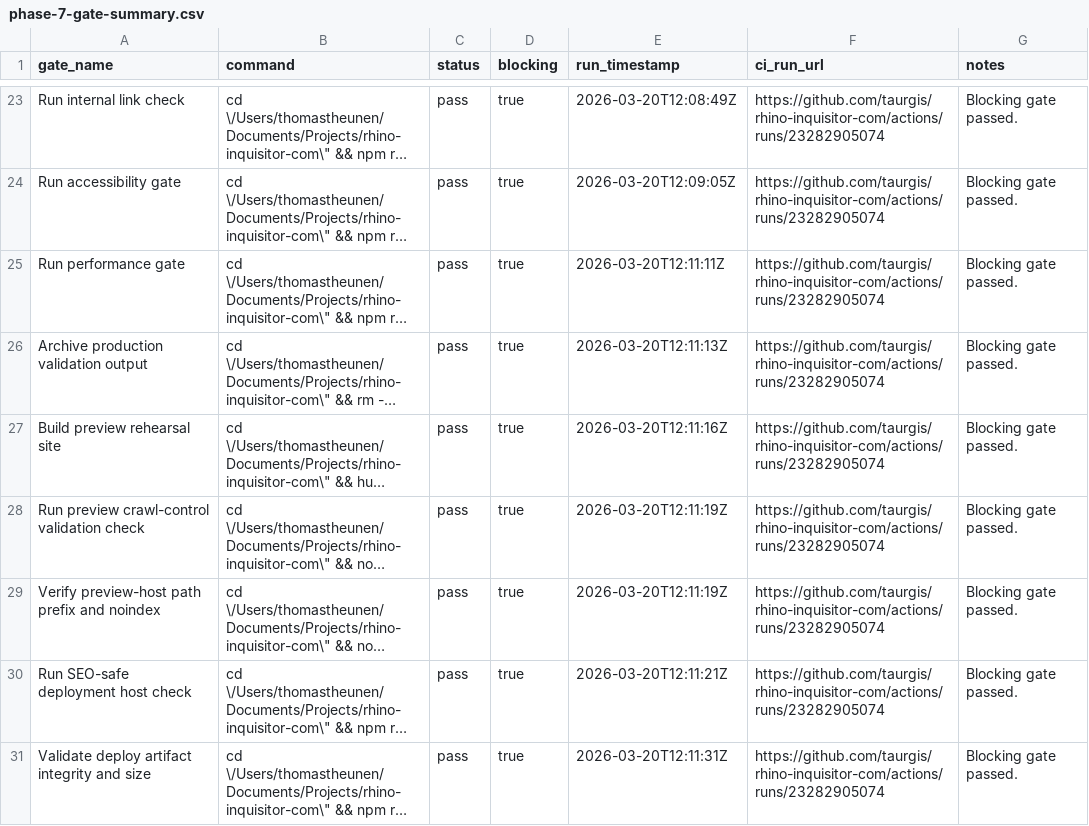
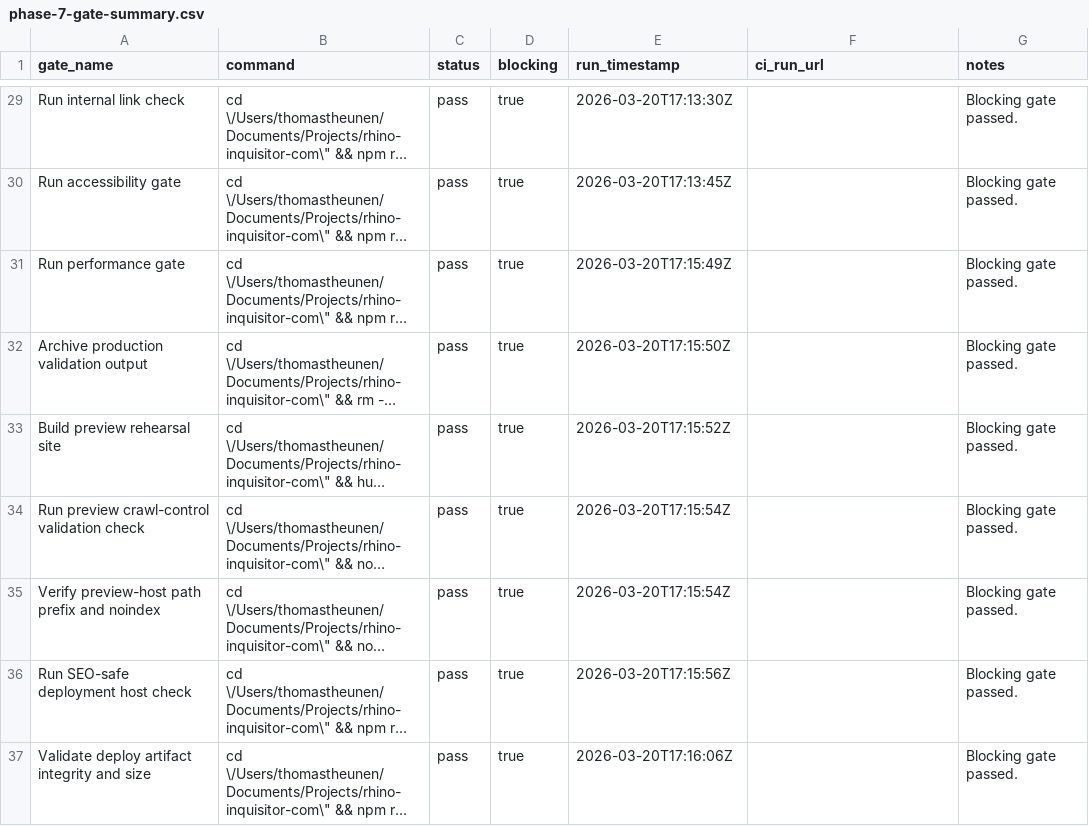
Before and after one commit to taurgis/rhino-inquisitor-com, a CSV file: migration/reports/phase-7-gate-summary.csv, drawn as a sheet; only a part is shown, gaps mark what is left out; long unchanged cells end in …; addresses are those after the commit; the diff covers the shown part only; the diff names each change by its address in the sheet, - before the commit and + after, or states it on an @@ line.

```diff
--- a/migration/reports/phase-7-gate-summary.csv
+++ b/migration/reports/phase-7-gate-summary.csv
-E29 (run_timestamp): 2026-03-20T12:08:49Z
+E29 (run_timestamp): 2026-03-20T17:13:30Z
-F29:F37 (ci_run_url): https://github.com/taurgis/rhino-inquisitor-com/actions/runs/23282905074
+F29:F37 (ci_run_url): (empty)
-E30 (run_timestamp): 2026-03-20T12:09:05Z
+E30 (run_timestamp): 2026-03-20T17:13:45Z
-E31 (run_timestamp): 2026-03-20T12:11:11Z
+E31 (run_timestamp): 2026-03-20T17:15:49Z
-E32 (run_timestamp): 2026-03-20T12:11:13Z
+E32 (run_timestamp): 2026-03-20T17:15:50Z
-E33 (run_timestamp): 2026-03-20T12:11:16Z
+E33 (run_timestamp): 2026-03-20T17:15:52Z
-E34:E35 (run_timestamp): 2026-03-20T12:11:19Z
+E34:E35 (run_timestamp): 2026-03-20T17:15:54Z
-E36 (run_timestamp): 2026-03-20T12:11:21Z
+E36 (run_timestamp): 2026-03-20T17:15:56Z
-E37 (run_timestamp): 2026-03-20T12:11:31Z
+E37 (run_timestamp): 2026-03-20T17:16:06Z
```
Also changed, not shown: 6 added rows and 42 edited cells elsewhere in this file, migration/reports/phase-5-image-audit.csv, migration/reports/phase-5-metadata-report.csv, 27 other files.
